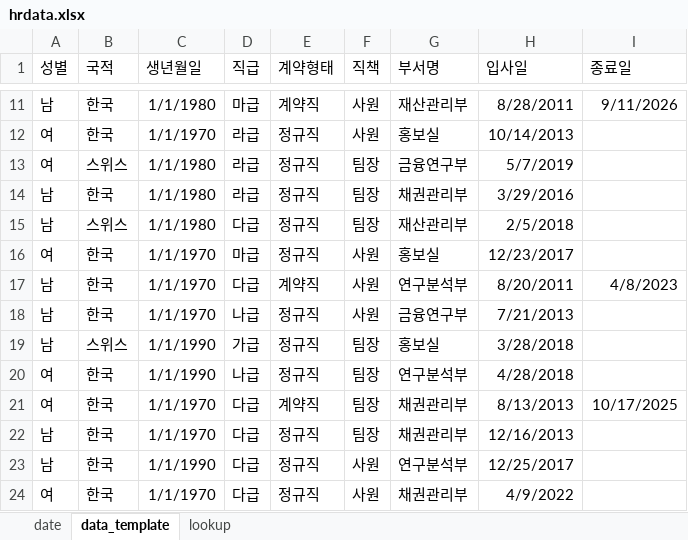
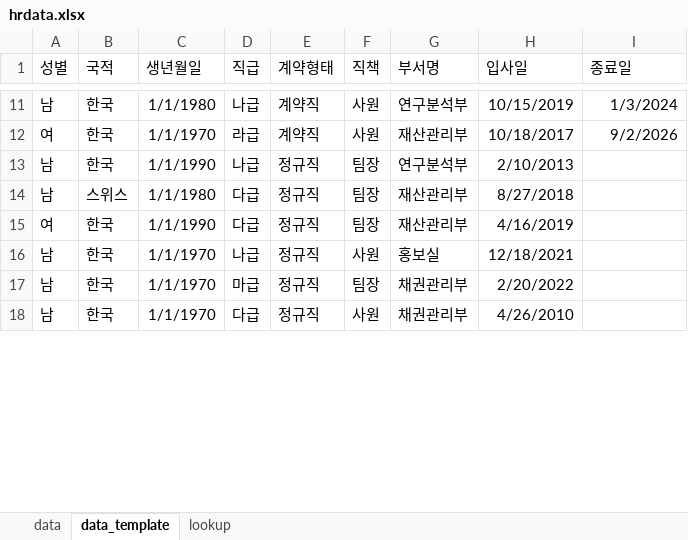
Before and after one commit to byeungchun/simulation, an Excel workbook: data/hrdata.xlsx, sheet data_template, drawn as a sheet; only a part is shown, gaps mark what is left out; values as stored, in another font and other column widths than the file's, no borders; removed rows and columns are numbered as before the commit, all else as after; the diff covers the shown part only; the diff names each change by its address in the sheet, - before the commit and + after, or states it on an @@ line.

```diff
--- a/data/hrdata.xlsx (sheet data_template)
+++ b/data/hrdata.xlsx (sheet data_template)
-sheet tab: date
+sheet tab: data
-D11 (직급): 마급
+D11 (직급): 나급
-G11 (부서명): 재산관리부
+G11 (부서명): 연구분석부
-H11 (입사일): 8/28/2011
+H11 (입사일): 10/15/2019
-I11 (종료일): 9/11/2026
+I11 (종료일): 1/3/2024
-E12 (계약형태): 정규직
+E12 (계약형태): 계약직
-G12 (부서명): 홍보실
+G12 (부서명): 재산관리부
-H12 (입사일): 10/14/2013
+H12 (입사일): 10/18/2017
-I12 (종료일): (empty)
+I12 (종료일): 9/2/2026
-row 13: 여 | 스위스 | 1/1/1980 | 라급 | 정규직 | 팀장 | 금융연구부 | 5/7/2019
-C13 (생년월일): 1/1/1980
+C13 (생년월일): 1/1/1990
-D13 (직급): 라급
+D13 (직급): 나급
-G13 (부서명): 채권관리부
+G13 (부서명): 연구분석부
-H13 (입사일): 3/29/2016
+H13 (입사일): 2/10/2013
-H14 (입사일): 2/5/2018
+H14 (입사일): 8/27/2018
-C15 (생년월일): 1/1/1970
+C15 (생년월일): 1/1/1990
-D15 (직급): 마급
+D15 (직급): 다급
-F15 (직책): 사원
+F15 (직책): 팀장
-G15 (부서명): 홍보실
+G15 (부서명): 재산관리부
-H15 (입사일): 12/23/2017
+H15 (입사일): 4/16/2019
-row 17: 남 | 한국 | 1/1/1970 | 다급 | 계약직 | 사원 | 연구분석부 | 8/20/2011 | 4/8/2023
-G16 (부서명): 금융연구부
+G16 (부서명): 홍보실
-H16 (입사일): 7/21/2013
+H16 (입사일): 12/18/2021
-row 19: 남 | 스위스 | 1/1/1990 | 가급 | 정규직 | 팀장 | 홍보실 | 3/28/2018
-row 20: 여 | 한국 | 1/1/1990 | 나급 | 정규직 | 팀장 | 연구분석부 | 4/28/2018
-row 21: 여 | 한국 | 1/1/1970 | 다급 | 계약직 | 팀장 | 채권관리부 | 8/13/2013 | 10/17/2025
-D17 (직급): 다급
+D17 (직급): 마급
-H17 (입사일): 12/16/2013
+H17 (입사일): 2/20/2022
-C18 (생년월일): 1/1/1990
+C18 (생년월일): 1/1/1970
-G18 (부서명): 연구분석부
+G18 (부서명): 채권관리부
-H18 (입사일): 12/25/2017
+H18 (입사일): 4/26/2010
-row 24: 여 | 한국 | 1/1/1970 | 다급 | 정규직 | 사원 | 채권관리부 | 4/9/2022
```
Also changed, not shown: other rows of this sheet, formulas that keep their value.
